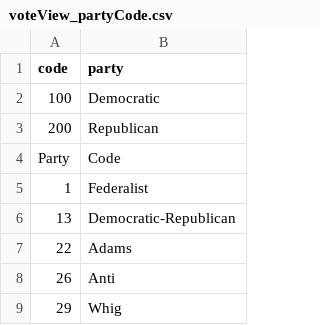
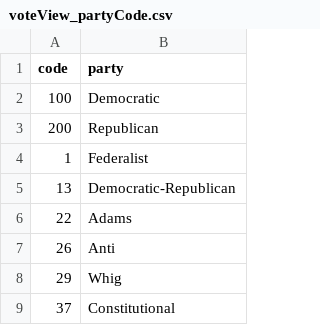
Before and after one commit to ageller/IDEAS_FSS-Vis, a CSV file: D3/scatterplot_example/data/voteView_partyCode.csv, drawn as a sheet; only a part is shown; the shorter side is filled out with more unchanged rows.

Commit message:
updated tick font size; cleanup data file

```diff
--- a/D3/scatterplot_example/data/voteView_partyCode.csv
+++ b/D3/scatterplot_example/data/voteView_partyCode.csv
@@ -3,3 +3,2 @@ code,party
 200,Republican
-Party,Code
 1,Federalist
```
Also changed, not shown: 2 other files.
